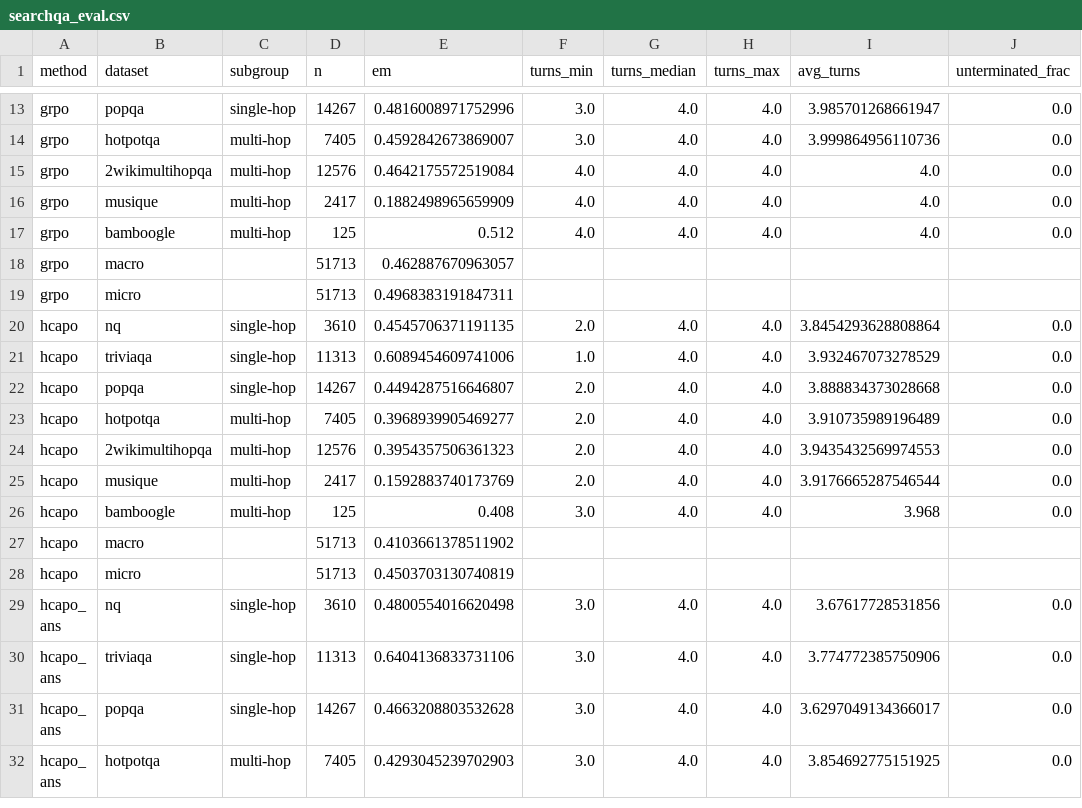
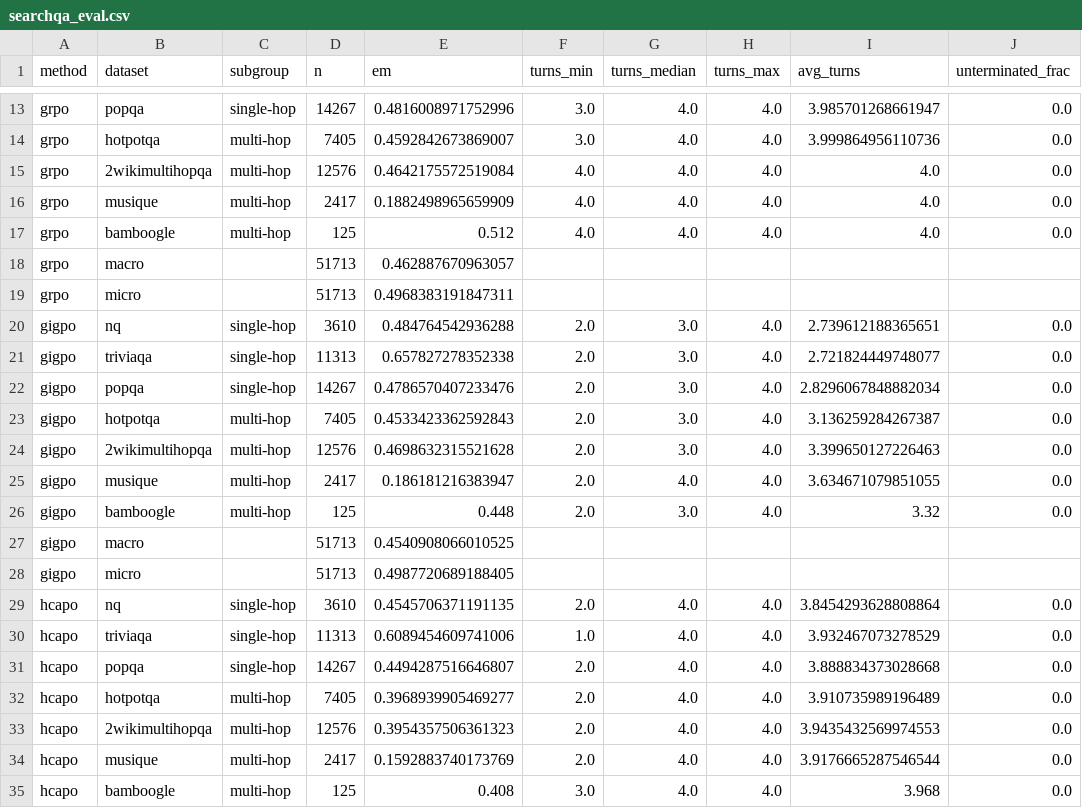
Before and after one commit to RainyFields/Agentic-RL-CA, a CSV file: docs/reports/2026-08-14_credit_assignment_cross_env/results/searchqa_eval.csv, drawn as a sheet; only a part is shown, gaps mark what is left out; the shorter side is filled out with more unchanged rows.

```diff
--- a/docs/reports/2026-08-14_credit_assignment_cross_env/results/searchqa_eval.csv
+++ b/docs/reports/2026-08-14_credit_assignment_cross_env/results/searchqa_eval.csv
@@ -19,2 +19,11 @@ grpo,macro,,51713,0.462887670963057,,,,,
 grpo,micro,,51713,0.4968383191847311,,,,,
+gigpo,nq,single-hop,3610,0.484764542936288,2.0,3.0,4.0,2.739612188365651,0.0
+gigpo,triviaqa,single-hop,11313,0.657827278352338,2.0,3.0,4.0,2.721824449748077,0.0
+gigpo,popqa,single-hop,14267,0.4786570407233476,2.0,3.0,4.0,2.8296067848882034,0.0
+gigpo,hotpotqa,multi-hop,7405,0.4533423362592843,2.0,3.0,4.0,3.136259284267387,0.0
+gigpo,2wikimultihopqa,multi-hop,12576,0.4698632315521628,2.0,3.0,4.0,3.399650127226463,0.0
+gigpo,musique,multi-hop,2417,0.186181216383947,2.0,4.0,4.0,3.634671079851055,0.0
+gigpo,bamboogle,multi-hop,125,0.448,2.0,3.0,4.0,3.32,0.0
+gigpo,macro,,51713,0.4540908066010525,,,,,
+gigpo,micro,,51713,0.4987720689188405,,,,,
 hcapo,nq,single-hop,3610,0.4545706371191135,2.0,4.0,4.0,3.8454293628808864,0.0
```
Also changed, not shown: docs/reports/2026-08-14_credit_assignment_cross_env/results/searchqa_curves.csv, 11 other files.
